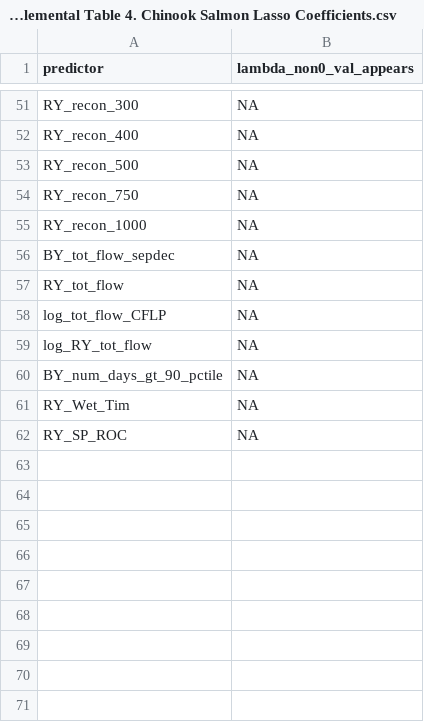
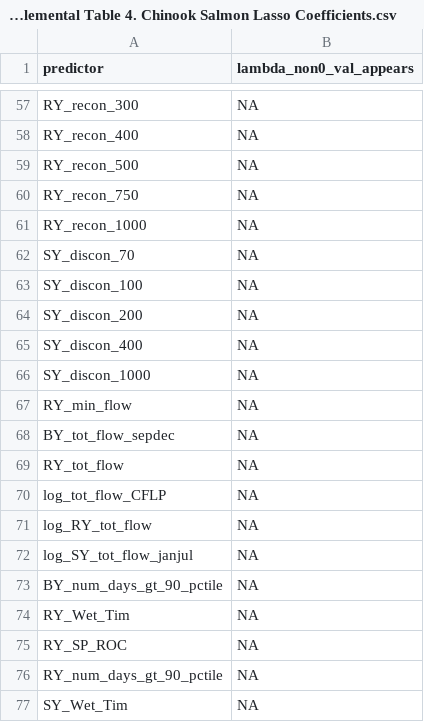
Before and after one commit to cmkouba/Fish_hydrometrics_MS, a CSV file: Graphics and Supplements/Supplemental Table 4. Chinook Salmon Lasso Coefficients.csv, drawn as a sheet; only a part is shown, gaps mark what is left out; the diff covers the shown part only; the diff names each change by its address in the sheet, - before the commit and + after, or states it on an @@ line.

Commit message:
progress propagating lasso
figures, start on sensitivity, writing up methods and results

```diff
--- a/Graphics and Supplements/Supplemental Table 4. Chinook Salmon Lasso Coefficients.csv
+++ b/Graphics and Supplements/Supplemental Table 4. Chinook Salmon Lasso Coefficients.csv
+row 62: SY_discon_70 | NA
+row 63: SY_discon_100 | NA
+row 64: SY_discon_200 | NA
+row 65: SY_discon_400 | NA
+row 66: SY_discon_1000 | NA
+row 67: RY_min_flow | NA
+row 72: log_SY_tot_flow_janjul | NA
+row 76: RY_num_days_gt_90_pctile | NA
+row 77: SY_Wet_Tim | NA
```
Also changed, not shown: 21 added rows, 15 removed rows and 13 edited cells elsewhere in this file, Graphics and Supplements/Supplemental Table 3. Coho Salmon Lasso Coefficients.csv, 24 other files.
